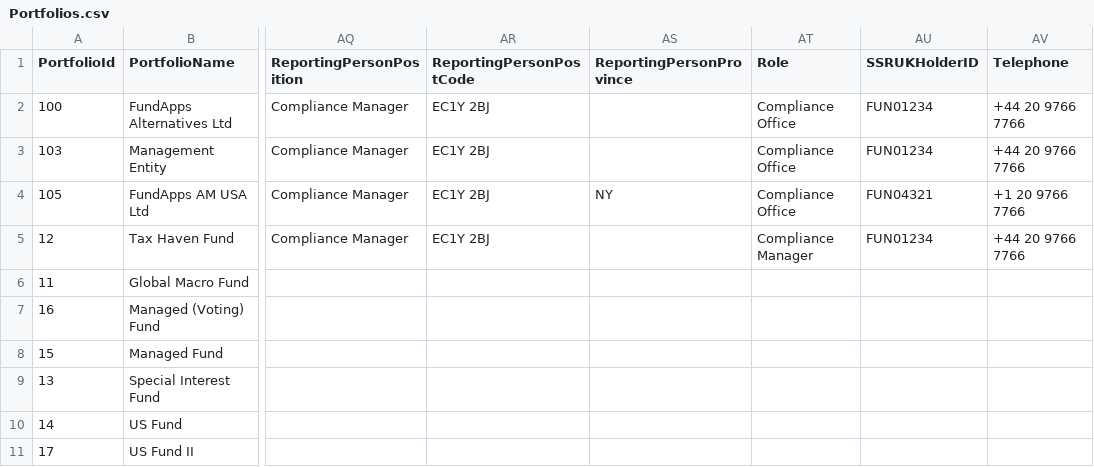
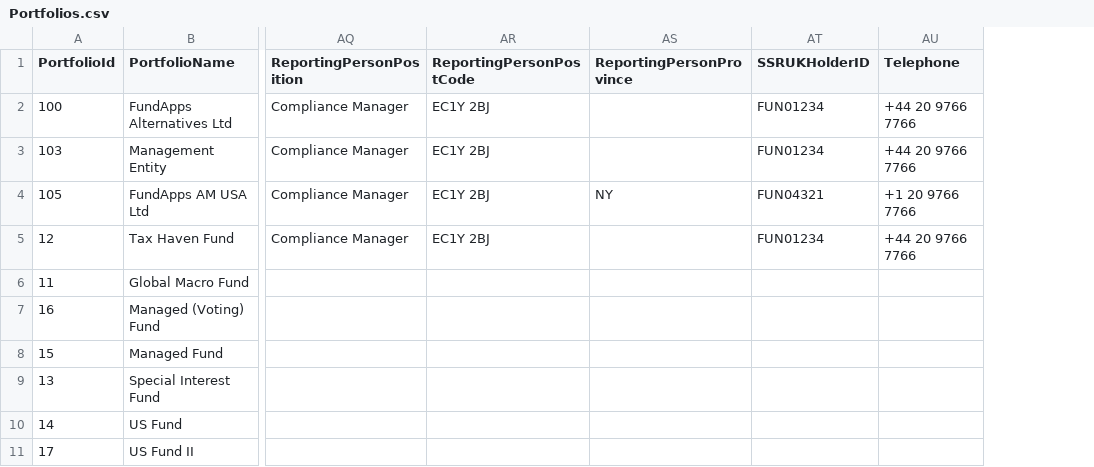
Before and after one commit to fundapps/TechDocs, a CSV file: Sample-ImportFiles/Portfolios.csv, drawn as a sheet; only a part is shown, gaps mark what is left out; the diff names each change by its address in the sheet, - before the commit and + after, or states it on an @@ line.

Commit message:
Remove role

```diff
--- a/Sample-ImportFiles/Portfolios.csv
+++ b/Sample-ImportFiles/Portfolios.csv
-column AT (Role), rows 2-5: Compliance Office | Compliance Office | Compliance Office | Compliance Manager
```
